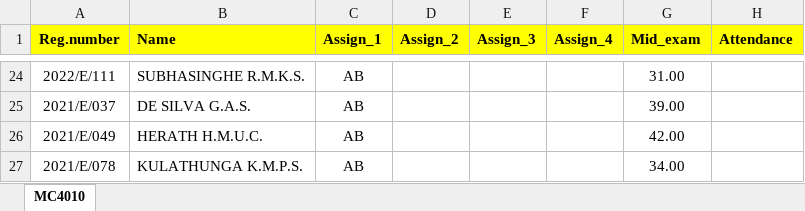
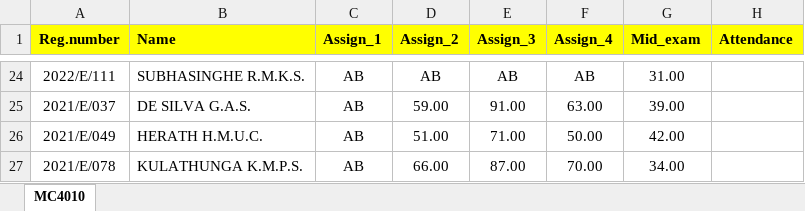
Before and after one commit to IDSFoE/MC3020_Attendance, an Excel workbook: MC4010_E23.xlsx, sheet MC4010, drawn as a sheet; only a part is shown, gaps mark what is left out; values as stored, in another font and other column widths than the file's, no borders; the diff covers the shown part only; the diff names each change by its address in the sheet, - before the commit and + after, or states it on an @@ line.

```diff
--- a/MC4010_E23.xlsx (sheet MC4010)
+++ b/MC4010_E23.xlsx (sheet MC4010)
-D24 (Assign_2): (empty)
+D24 (Assign_2): AB
-E24 (Assign_3): (empty)
+E24 (Assign_3): AB
-F24 (Assign_4): (empty)
+F24 (Assign_4): AB
-D25 (Assign_2): (empty)
+D25 (Assign_2): 59.00
-E25 (Assign_3): (empty)
+E25 (Assign_3): 91.00
-F25 (Assign_4): (empty)
+F25 (Assign_4): 63.00
-D26 (Assign_2): (empty)
+D26 (Assign_2): 51.00
-E26 (Assign_3): (empty)
+E26 (Assign_3): 71.00
-F26 (Assign_4): (empty)
+F26 (Assign_4): 50.00
-D27 (Assign_2): (empty)
+D27 (Assign_2): 66.00
-E27 (Assign_3): (empty)
+E27 (Assign_3): 87.00
-F27 (Assign_4): (empty)
+F27 (Assign_4): 70.00
```
Also changed, not shown: 66 edited cells elsewhere in this sheet.
